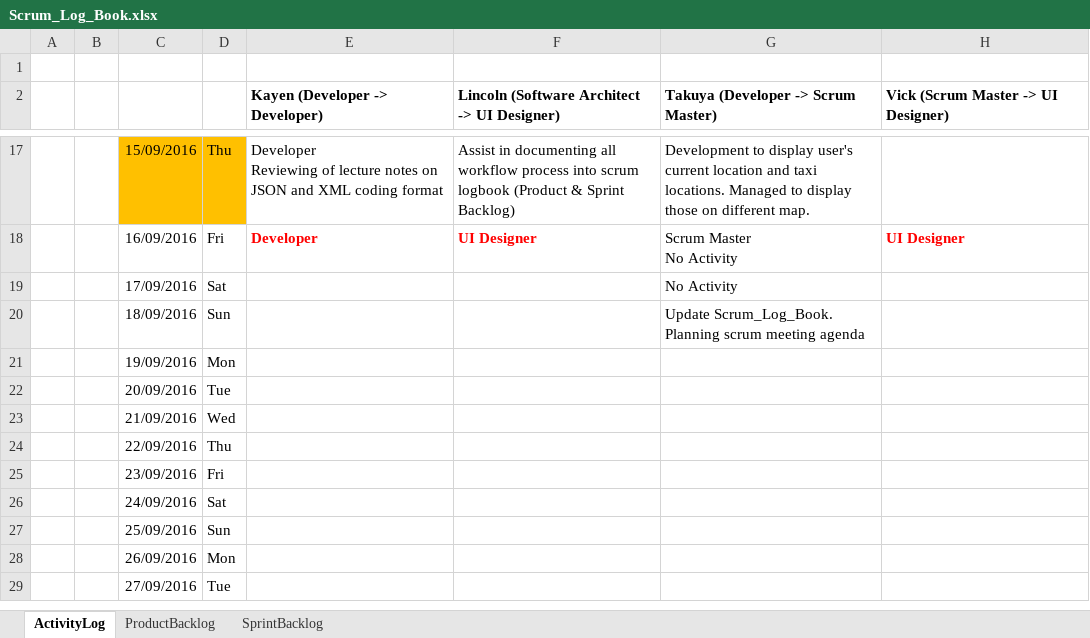
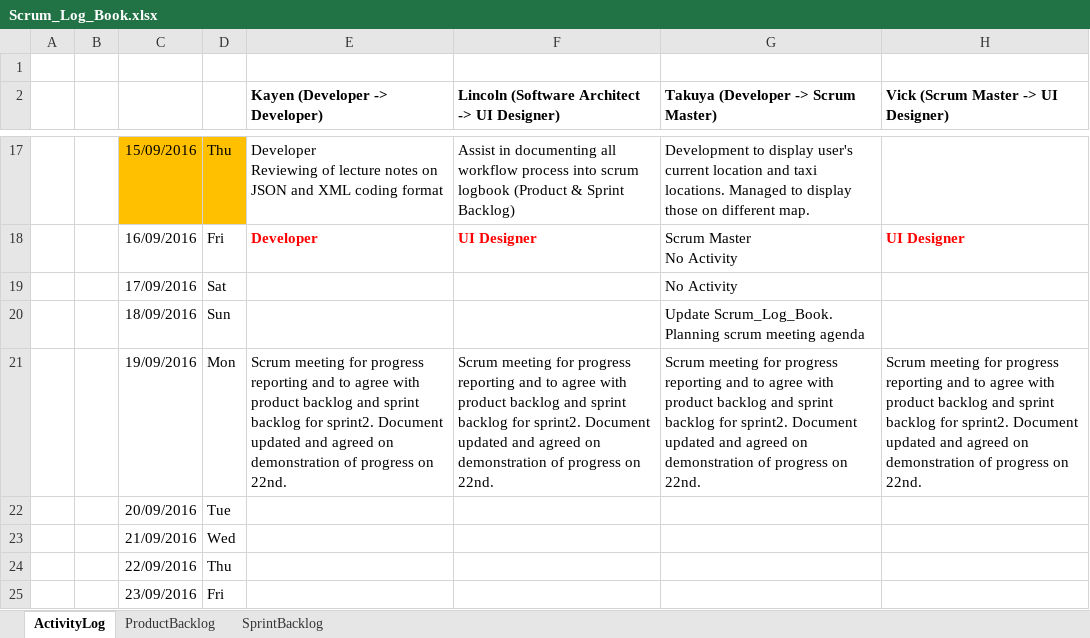
Before and after one commit to tiwagaki/rad_assignment2, an Excel workbook: Scrum_Log_Book.xlsx, sheet ActivityLog, drawn as a sheet; only a part is shown, gaps mark what is left out; the shorter side is filled out with more unchanged rows; values as stored, in another font and other column widths than the file's, no borders; charts and pictures not drawn; the diff names each change by its address in the sheet, - before the commit and + after, or states it on an @@ line.

```diff
--- a/Scrum_Log_Book.xlsx (sheet ActivityLog)
+++ b/Scrum_Log_Book.xlsx (sheet ActivityLog)
-E21 (Kayen (Developer -> Developer)): (empty)
+E21 (Kayen (Developer -> Developer)): Scrum meeting for progress reporting and to agree with product backlog and sprint backlog for sprint2. Document updated and agreed on demonstration of progress on 22nd.
-F21: (empty)
+F21: Scrum meeting for progress reporting and to agree with product backlog and sprint backlog for sprint2. Document updated and agreed on demonstration of progress on 22nd.
-G21: (empty)
+G21: Scrum meeting for progress reporting and to agree with product backlog and sprint backlog for sprint2. Document updated and agreed on demonstration of progress on 22nd.
-H21: (empty)
+H21: Scrum meeting for progress reporting and to agree with product backlog and sprint backlog for sprint2. Document updated and agreed on demonstration of progress on 22nd.
```
Also changed, not shown: sheet SprintBacklog, sheet ProductBacklog.
